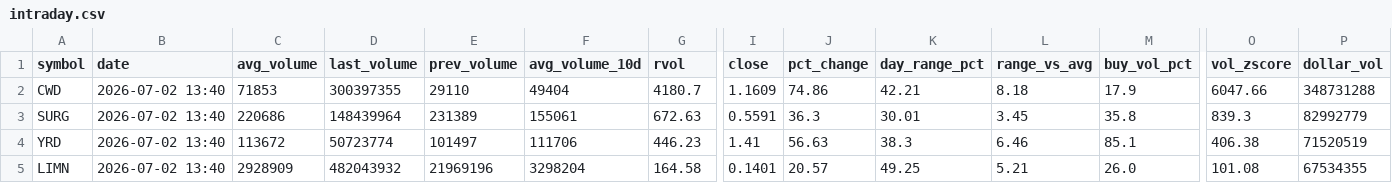
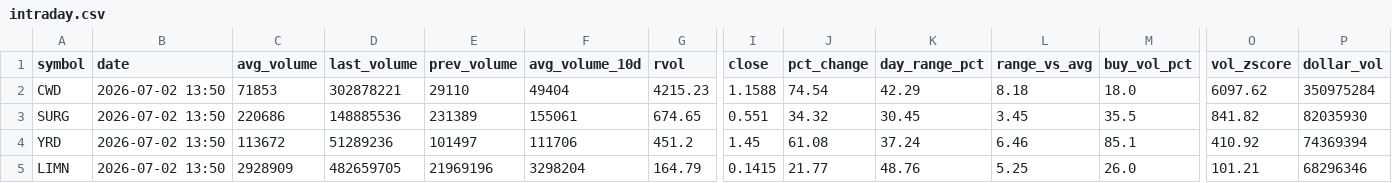
Before and after one commit to Alex-Matulay/volume-scanner, a CSV file: intraday.csv, drawn as a sheet; only a part is shown, gaps mark what is left out; the diff covers the shown part only; the diff names each change by its address in the sheet, - before the commit and + after, or states it on an @@ line.

```diff
--- a/intraday.csv
+++ b/intraday.csv
-B2:B5 (date): 2026-07-02 13:40
+B2:B5 (date): 2026-07-02 13:50
-D2 (last_volume): 300397355
+D2 (last_volume): 302878221
-G2 (rvol): 4180.7
+G2 (rvol): 4215.23
-I2 (close): 1.1609
+I2 (close): 1.1588
-J2 (pct_change): 74.86
+J2 (pct_change): 74.54
-K2 (day_range_pct): 42.21
+K2 (day_range_pct): 42.29
-M2 (buy_vol_pct): 17.9
+M2 (buy_vol_pct): 18.0
-O2 (vol_zscore): 6047.66
+O2 (vol_zscore): 6097.62
-P2 (dollar_vol): 348731288
+P2 (dollar_vol): 350975284
-D3 (last_volume): 148439964
+D3 (last_volume): 148885536
-G3 (rvol): 672.63
+G3 (rvol): 674.65
-I3 (close): 0.5591
+I3 (close): 0.551
-J3 (pct_change): 36.3
+J3 (pct_change): 34.32
-K3 (day_range_pct): 30.01
+K3 (day_range_pct): 30.45
-M3 (buy_vol_pct): 35.8
+M3 (buy_vol_pct): 35.5
-O3 (vol_zscore): 839.3
+O3 (vol_zscore): 841.82
-P3 (dollar_vol): 82992779
+P3 (dollar_vol): 82035930
-D4 (last_volume): 50723774
+D4 (last_volume): 51289236
-G4 (rvol): 446.23
+G4 (rvol): 451.2
-I4 (close): 1.41
+I4 (close): 1.45
-J4 (pct_change): 56.63
+J4 (pct_change): 61.08
-K4 (day_range_pct): 38.3
+K4 (day_range_pct): 37.24
-O4 (vol_zscore): 406.38
+O4 (vol_zscore): 410.92
-P4 (dollar_vol): 71520519
+P4 (dollar_vol): 74369394
-D5 (last_volume): 482043932
+D5 (last_volume): 482659705
-G5 (rvol): 164.58
+G5 (rvol): 164.79
-I5 (close): 0.1401
+I5 (close): 0.1415
-J5 (pct_change): 20.57
+J5 (pct_change): 21.77
-K5 (day_range_pct): 49.25
+K5 (day_range_pct): 48.76
-L5 (range_vs_avg): 5.21
+L5 (range_vs_avg): 5.25
-O5 (vol_zscore): 101.08
+O5 (vol_zscore): 101.21
-P5 (dollar_vol): 67534355
+P5 (dollar_vol): 68296346
```
Also changed, not shown: 1 added row and 126 edited cells elsewhere in this file, 2 other files.
